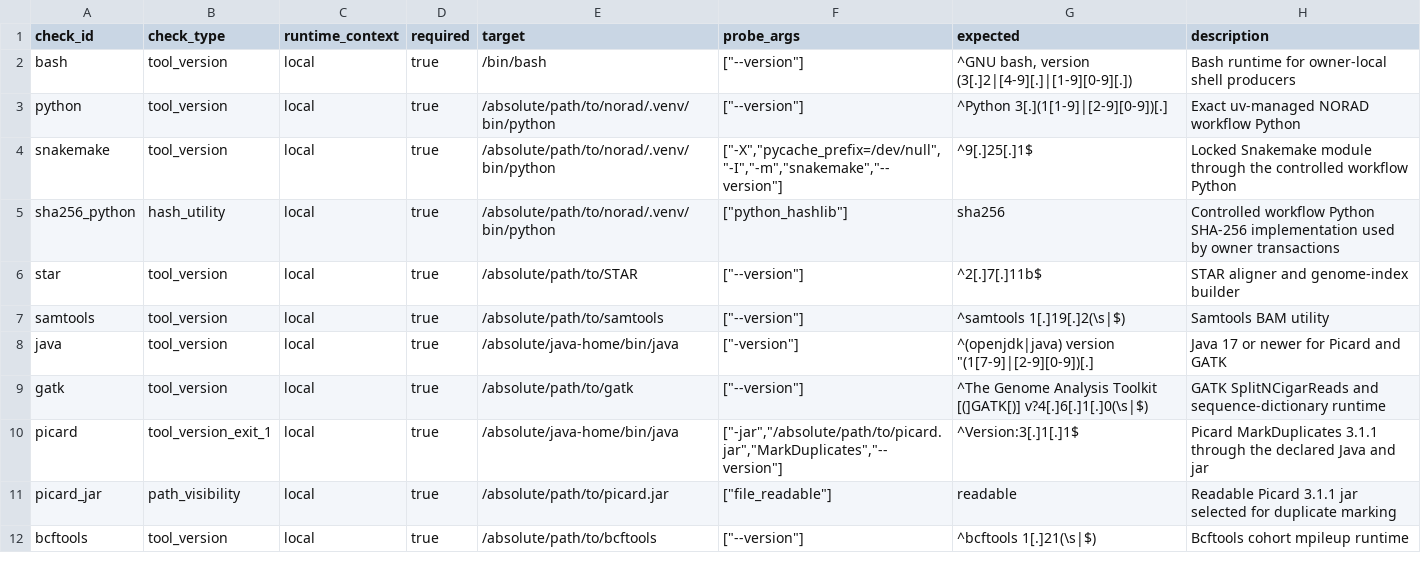
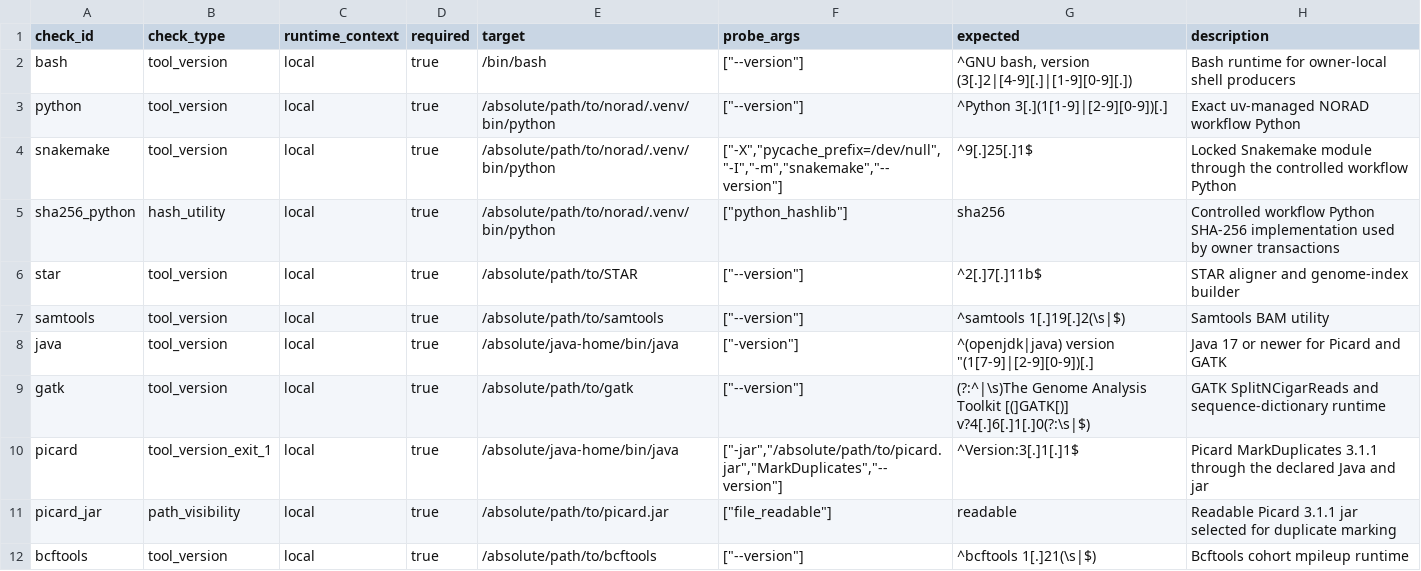
Before and after one commit to lab-cats/EMRYS, a TSV file: configs/local_pilot_runtime.example.tsv, drawn as a sheet; only a part is shown.

Commit message:
fix: admit real GATK and R probe output

```diff
--- a/configs/local_pilot_runtime.example.tsv
+++ b/configs/local_pilot_runtime.example.tsv
@@ -8,3 +8,3 @@ samtools	tool_version	local	true	/absolute/path/to/samtools	["--version"]	^samto
 java	tool_version	local	true	/absolute/java-home/bin/java	["-version"]	^(openjdk|java) version "(1[7-9]|[2-9][0-9])[.]	Java 17 or newer for Picard and GATK
-gatk	tool_version	local	true	/absolute/path/to/gatk	["--version"]	^The Genome Analysis Toolkit [(]GATK[)] v?4[.]6[.]1[.]0(\s|$)	GATK SplitNCigarReads and sequence-dictionary runtime
+gatk	tool_version	local	true	/absolute/path/to/gatk	["--version"]	(?:^|\s)The Genome Analysis Toolkit [(]GATK[)] v?4[.]6[.]1[.]0(?:\s|$)	GATK SplitNCigarReads and sequence-dictionary runtime
 picard	tool_version_exit_1	local	true	/absolute/java-home/bin/java	["-jar","/absolute/path/to/picard.jar","MarkDuplicates","--version"]	^Version:3[.]1[.]1$	Picard MarkDuplicates 3.1.1 through the declared Java and jar
```
Also changed, not shown: 4 other files.
